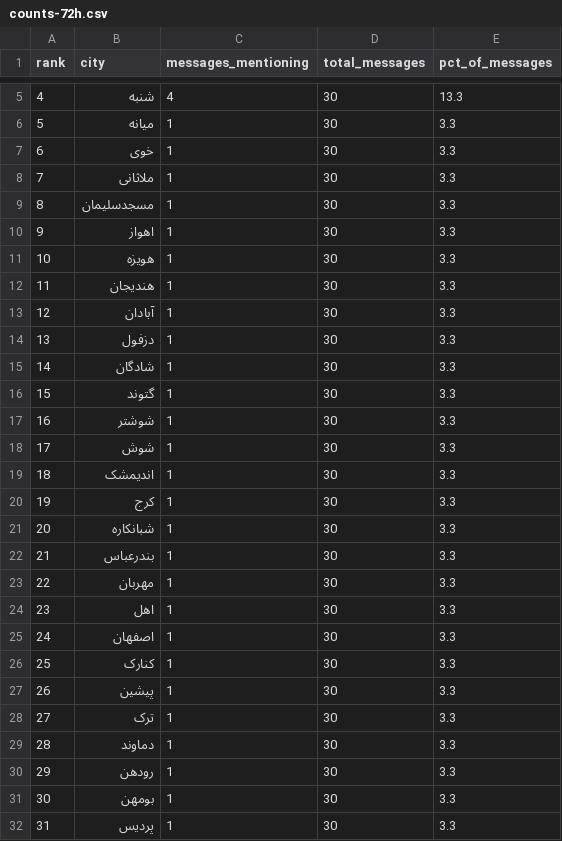
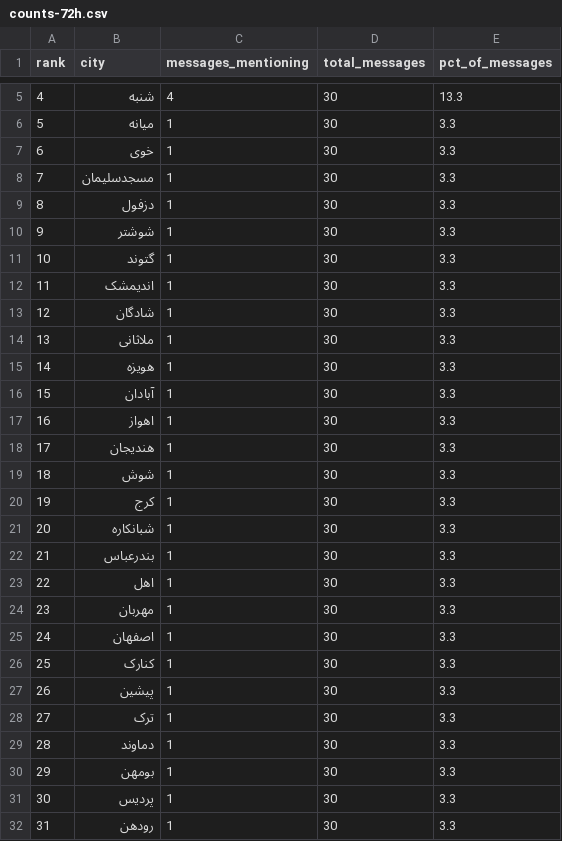
Before and after one commit to Baggiest/ZADAN, a CSV file: public/sample/counts-72h.csv, drawn as a sheet; only a part is shown, gaps mark what is left out.

```diff
--- a/public/sample/counts-72h.csv
+++ b/public/sample/counts-72h.csv
@@ -7,14 +7,14 @@ rank,city,messages_mentioning,total_messages,pct_of_messages
 6,خوی,1,30,3.3
-7,ملاثانی,1,30,3.3
-8,مسجدسلیمان,1,30,3.3
-9,اهواز,1,30,3.3
-10,هویزه,1,30,3.3
-11,هندیجان,1,30,3.3
-12,آبادان,1,30,3.3
-13,دزفول,1,30,3.3
-14,شادگان,1,30,3.3
-15,گتوند,1,30,3.3
-16,شوشتر,1,30,3.3
-17,شوش,1,30,3.3
-18,اندیمشک,1,30,3.3
+7,مسجدسلیمان,1,30,3.3
+8,دزفول,1,30,3.3
+9,شوشتر,1,30,3.3
+10,گتوند,1,30,3.3
+11,اندیمشک,1,30,3.3
+12,شادگان,1,30,3.3
+13,ملاثانی,1,30,3.3
+14,هویزه,1,30,3.3
+15,آبادان,1,30,3.3
+16,اهواز,1,30,3.3
+17,هندیجان,1,30,3.3
+18,شوش,1,30,3.3
 19,کرج,1,30,3.3
@@ -22,4 +22,4 @@ rank,city,messages_mentioning,total_messages,pct_of_messages
 21,بندرعباس,1,30,3.3
-22,مهربان,1,30,3.3
-23,اهل,1,30,3.3
+22,اهل,1,30,3.3
+23,مهربان,1,30,3.3
 24,اصفهان,1,30,3.3
@@ -29,4 +29,4 @@ rank,city,messages_mentioning,total_messages,pct_of_messages
 28,دماوند,1,30,3.3
-29,رودهن,1,30,3.3
-30,بومهن,1,30,3.3
-31,پردیس,1,30,3.3
+29,بومهن,1,30,3.3
+30,پردیس,1,30,3.3
+31,رودهن,1,30,3.3
```
Also changed, not shown: public/sample/counts-24h.csv, public/sample/counts-48h.csv, 1 other file.
